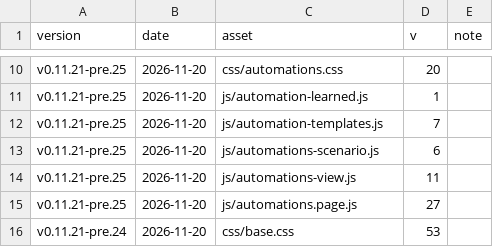
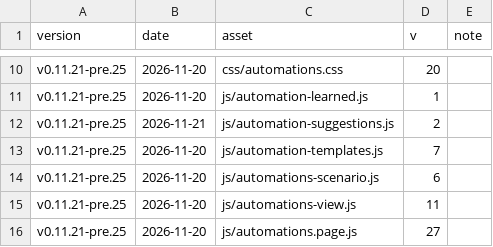
Before and after one commit to Developer-Simon/energy-node, a CSV file: dashboard/internal/webui/cache-bust-history.csv, drawn as a sheet; only a part is shown, gaps mark what is left out; the shorter side is filled out with more unchanged rows; the diff names each change by its address in the sheet, - before the commit and + after, or states it on an @@ line.

```diff
--- a/dashboard/internal/webui/cache-bust-history.csv
+++ b/dashboard/internal/webui/cache-bust-history.csv
+row 12: v0.11.21-pre.25 | 2026-11-21 | js/automation-suggestions.js | 2
```
Also changed, not shown: 5 other files.
